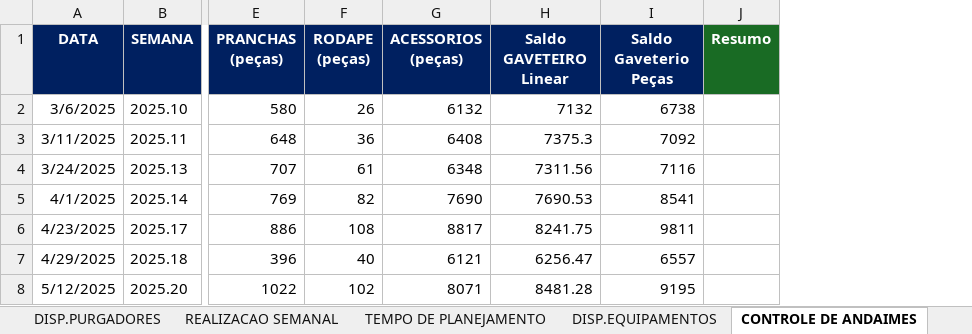
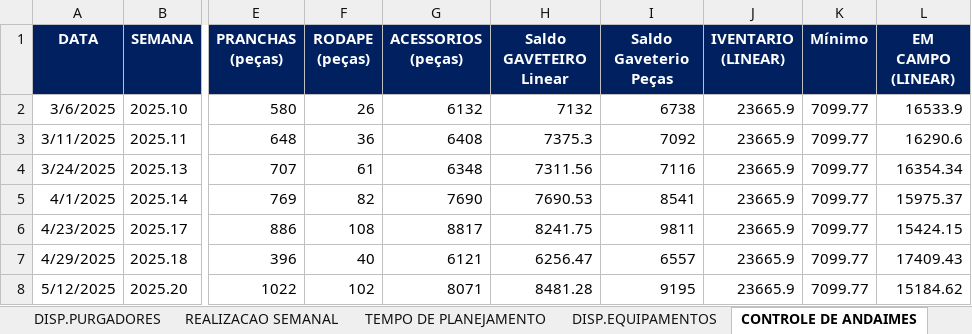
Before and after one commit to pedroklauber/Indicadores-C3, an Excel workbook: historico_recap.xlsx, sheet CONTROLE DE ANDAIMES, drawn as a sheet; only a part is shown, gaps mark what is left out; values as stored, in another font and other column widths than the file's, no borders; removed rows and columns are numbered as before the commit, all else as after; the diff names each change by its address in the sheet, - before the commit and + after, or states it on an @@ line.

```diff
--- a/historico_recap.xlsx (sheet CONTROLE DE ANDAIMES)
+++ b/historico_recap.xlsx (sheet CONTROLE DE ANDAIMES)
-column J (Resumo), empty
+column J (IVENTARIO (LINEAR)), rows 2-8: all 23665.9
+column K (Mínimo), rows 2-8: all 7099.77
+column L (EM CAMPO (LINEAR)), rows 2-8: 16533.9 | 16290.6 | 16354.34 | 15975.37 | 15424.15 | 17409.43 | 15184.62
```
Also changed, not shown: sheet IAZF, sheet VAZAMENTOS GERAL, sheet VAZAMENTOS VC, sheet REALIZACAO SEMANAL, sheet PFCEO, sheet DISP.PURGADORES, 4 more sheets.
